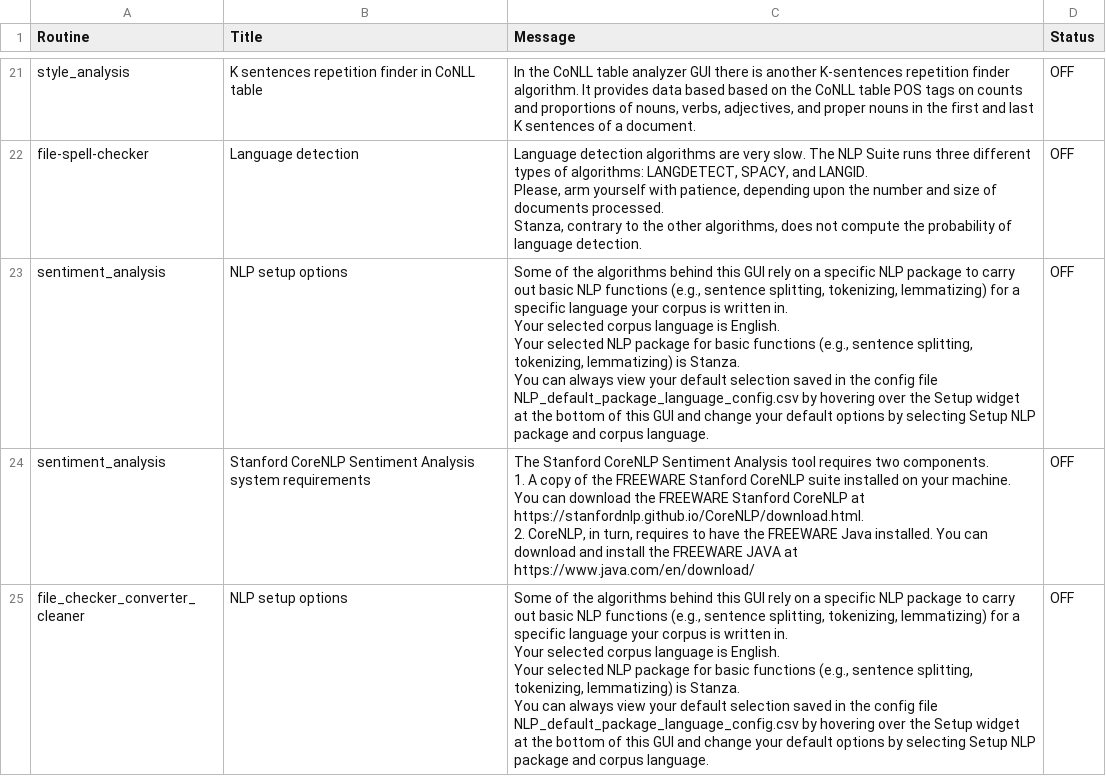
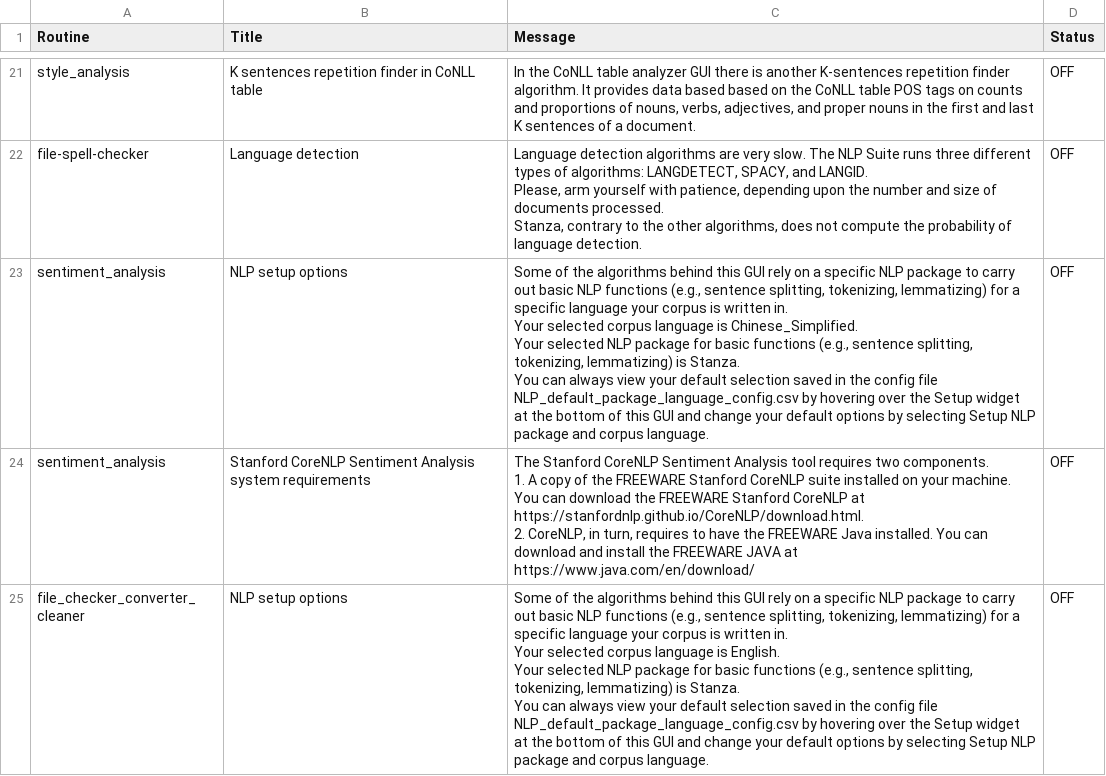
Before and after one commit to NLP-Suite/NLP-Suite, a CSV file: reminders/reminders.csv, drawn as a sheet; only a part is shown, gaps mark what is left out.

```diff
--- a/reminders/reminders.csv
+++ b/reminders/reminders.csv
@@ -72,8 +72,8 @@ Please, arm yourself with patience, depending upon the number and size of docume
 Stanza, contrary to the other algorithms, does not compute the probability of language detection.",OFF
-sentiment_analysis,NLP setup options,"Some of the algorithms behind this GUI rely on a specific NLP package to carry out basic NLP functions (e.g., sentence splitting, tokenizing, lemmatizing) for a specific language your corpus is written in.
-
-Your selected corpus language is English.
-Your selected NLP package for basic functions (e.g., sentence splitting, tokenizing, lemmatizing) is Stanza.
-
-You can always view your default selection saved in the config file NLP_default_package_language_config.csv by hovering over the Setup widget at the bottom of this GUI and change your default options by selecting Setup NLP package and corpus language.",OFF
+sentiment_analysis,NLP setup options,"Some of the algorithms behind this GUI rely on a specific NLP package to carry out basic NLP functions (e.g., sentence splitting, tokenizing, lemmatizing) for a specific language your corpus is written in.
+
+Your selected corpus language is Chinese_Simplified.
+Your selected NLP package for basic functions (e.g., sentence splitting, tokenizing, lemmatizing) is Stanza.
+
+You can always view your default selection saved in the config file NLP_default_package_language_config.csv by hovering over the Setup widget at the bottom of this GUI and change your default options by selecting Setup NLP package and corpus language.",OFF
 sentiment_analysis,Stanford CoreNLP Sentiment Analysis system requirements,"The Stanford CoreNLP Sentiment Analysis tool requires two components.
```
Also changed, not shown: 8 other files.
